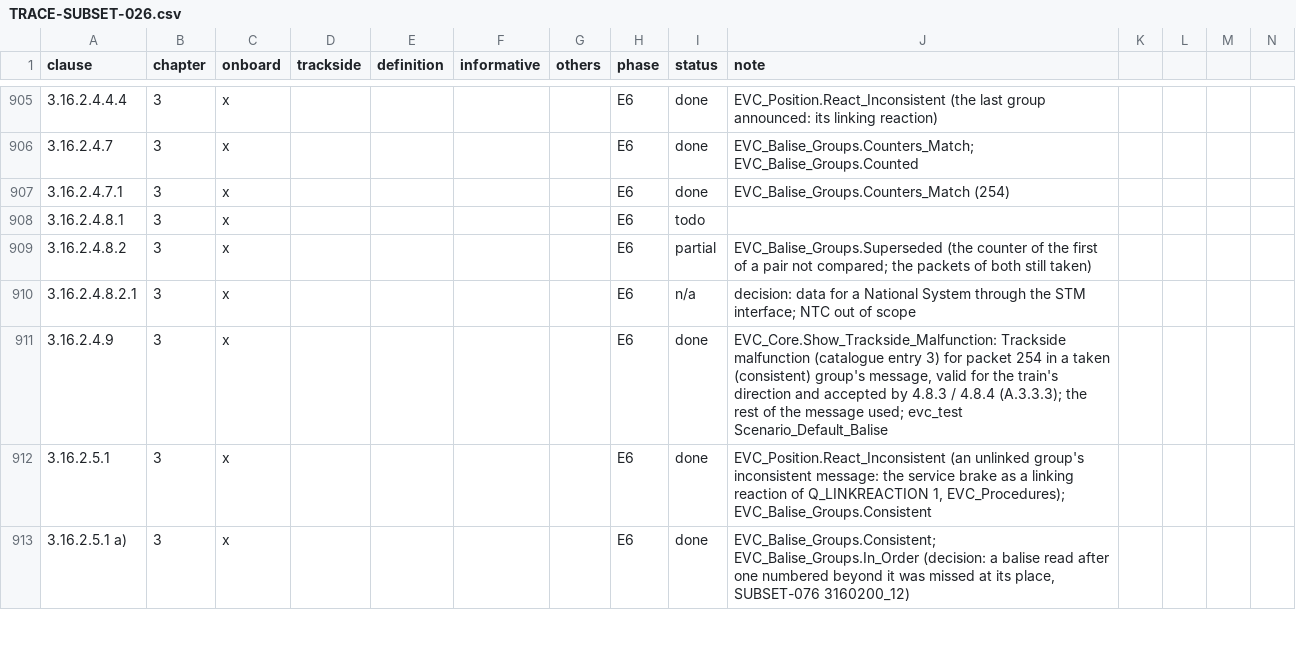
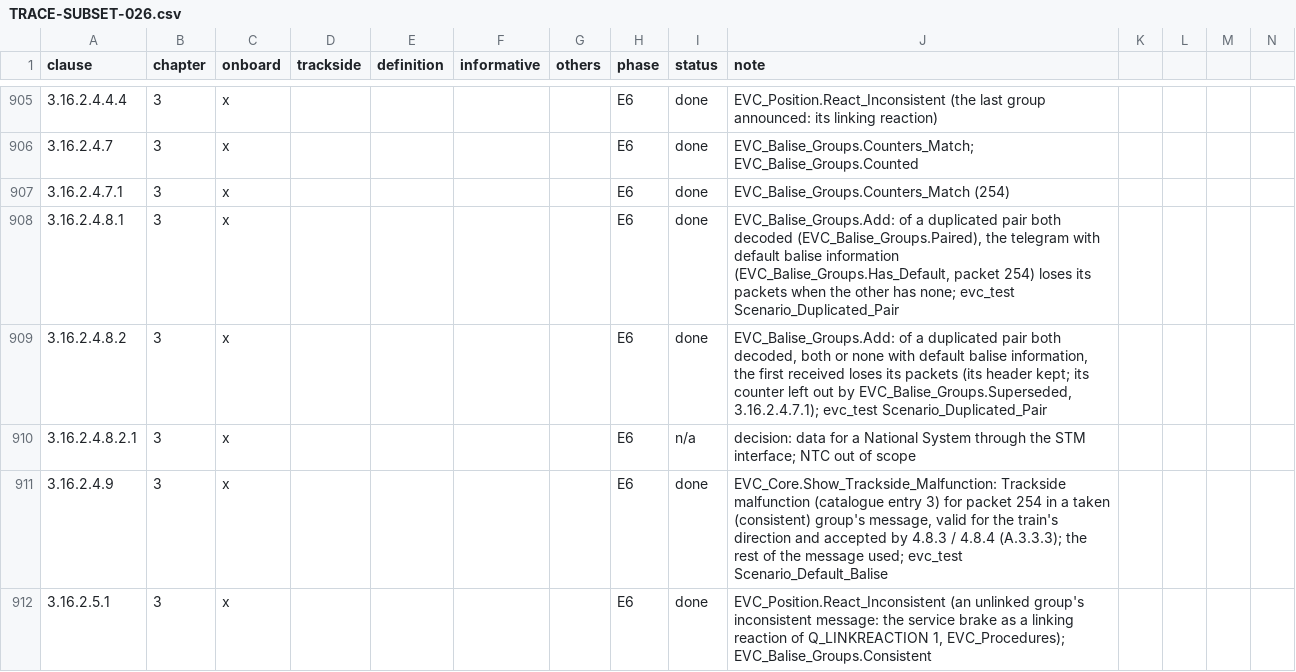
Before and after one commit to milanredele/etcs-dmi, a CSV file: doc/TRACE-SUBSET-026.csv, drawn as a sheet; only a part is shown, gaps mark what is left out; the shorter side is filled out with more unchanged rows.

```diff
--- a/doc/TRACE-SUBSET-026.csv
+++ b/doc/TRACE-SUBSET-026.csv
@@ -907,4 +907,4 @@ clause,chapter,onboard,trackside,definition,informative,others,phase,status,note
 3.16.2.4.7.1,3,x,,,,,E6,done,EVC_Balise_Groups.Counters_Match (254)
-3.16.2.4.8.1,3,x,,,,,E6,todo,
-3.16.2.4.8.2,3,x,,,,,E6,partial,EVC_Balise_Groups.Superseded (the counter of the first of a pair not compared; the packets of both still taken)
+3.16.2.4.8.1,3,x,,,,,E6,done,"EVC_Balise_Groups.Add: of a duplicated pair both decoded (EVC_Balise_Groups.Paired), the telegram with default balise information (EVC_Balise_Groups.Has_Default, packet 254) loses its packets when the other has none; evc_test Scenario_Duplicated_Pair"
+3.16.2.4.8.2,3,x,,,,,E6,done,"EVC_Balise_Groups.Add: of a duplicated pair both decoded, both or none with default balise information, the first received loses its packets (its header kept; its counter left out by EVC_Balise_Groups.Superseded, 3.16.2.4.7.1); evc_test Scenario_Duplicated_Pair"
 3.16.2.4.8.2.1,3,x,,,,,E6,n/a,decision: data for a National System through the STM interface; NTC out of scope
```
Also changed, not shown: doc/BACKLOG.csv, 6 other files.
